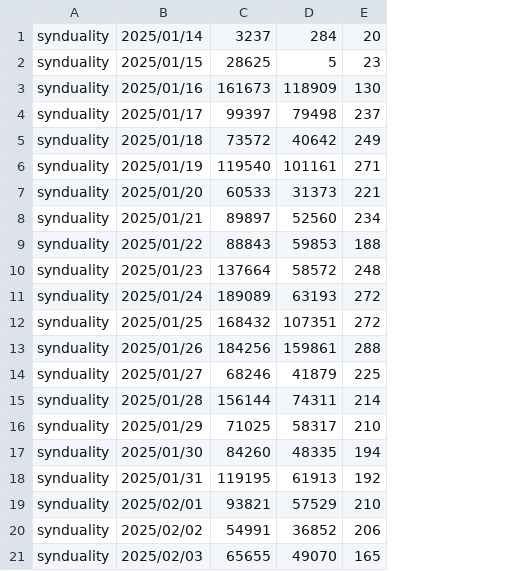
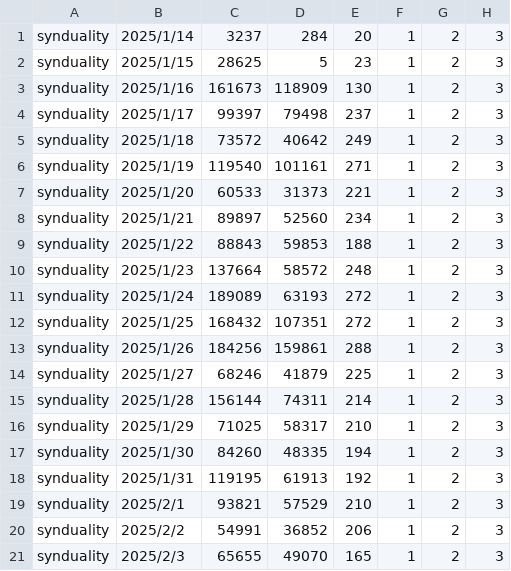
Before and after one commit to iwakiridrcm/youtube-find, a CSV file: synduality/synduality.csv, drawn as a sheet; removed rows and columns are numbered as before the commit, all else as after; the diff names each change by its address in the sheet, - before the commit and + after, or states it on an @@ line.

Commit message:
おためし

```diff
--- a/synduality/synduality.csv
+++ b/synduality/synduality.csv
-column B, rows 1-21: 2025/01/14 | 2025/01/15 | 2025/01/16 | 2025/01/17 | 2025/01/18 | 2025/01/19 | 2025/01/20 | 2025/01/21 | 2025/01/22 | 2025/01/23 | 2025/01/24 | 2025/01/25 | 2025/01/26 | 2025/01/27 | 2025/01/28 | 2025/01/29 | 2025/01/30 | 2025/01/31 | 2025/02/01 | 2025/02/02 | 2025/02/03
+column B, rows 1-21: 2025/1/14 | 2025/1/15 | 2025/1/16 | 2025/1/17 | 2025/1/18 | 2025/1/19 | 2025/1/20 | 2025/1/21 | 2025/1/22 | 2025/1/23 | 2025/1/24 | 2025/1/25 | 2025/1/26 | 2025/1/27 | 2025/1/28 | 2025/1/29 | 2025/1/30 | 2025/1/31 | 2025/2/1 | 2025/2/2 | 2025/2/3
+column F, rows 1-21: all 1
+column G, rows 1-21: all 2
+column H, rows 1-21: all 3
```
